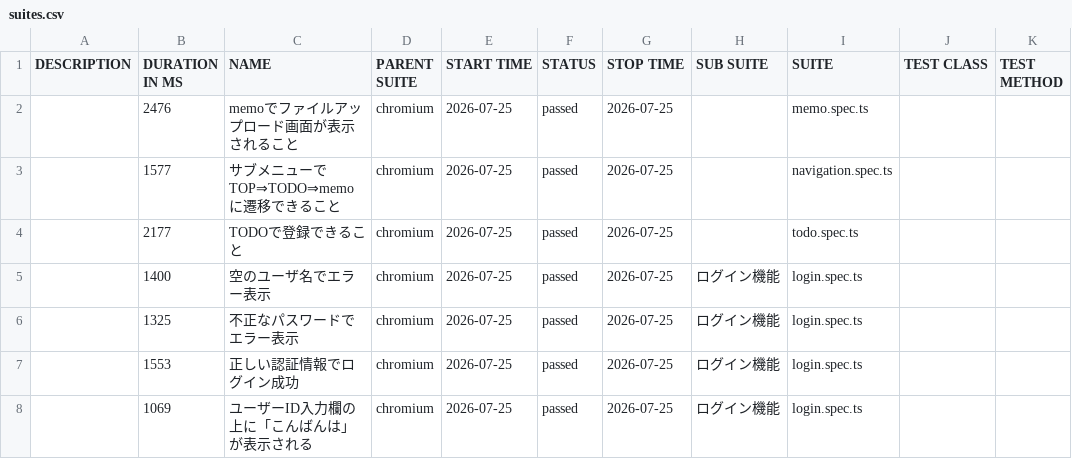
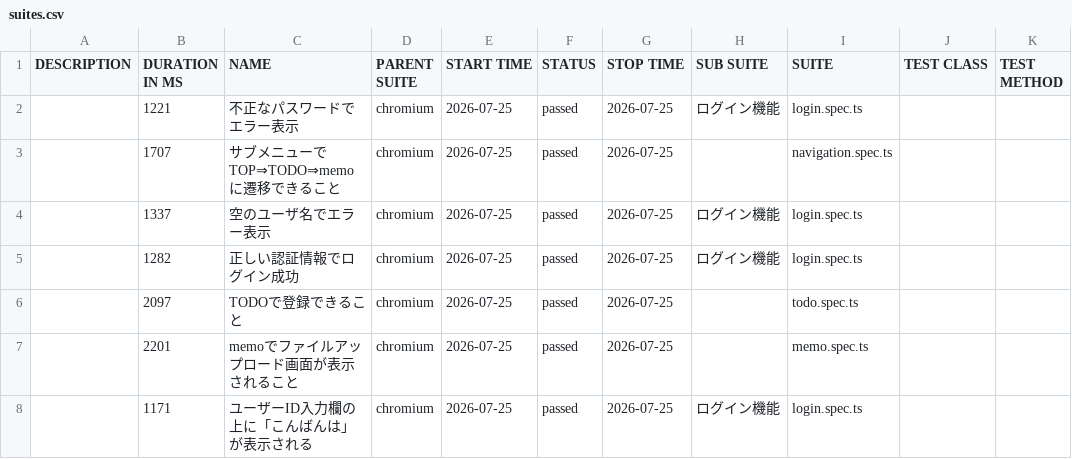
Before and after one commit to cocomomojo/test_app, a CSV file: allure/data/suites.csv, drawn as a sheet.

```diff
--- a/allure/data/suites.csv
+++ b/allure/data/suites.csv
@@ -1,8 +1,8 @@
 "DESCRIPTION","DURATION IN MS","NAME","PARENT SUITE","START TIME","STATUS","STOP TIME","SUB SUITE","SUITE","TEST CLASS","TEST METHOD"
-"","2476","memoでファイルアップロード画面が表示されること","chromium","2026-07-25","passed","2026-07-25","","memo.spec.ts","",""
-"","1577","サブメニューで TOP⇒TODO⇒memo に遷移できること","chromium","2026-07-25","passed","2026-07-25","","navigation.spec.ts","",""
-"","2177","TODOで登録できること","chromium","2026-07-25","passed","2026-07-25","","todo.spec.ts","",""
-"","1400","空のユーザ名でエラー表示","chromium","2026-07-25","passed","2026-07-25","ログイン機能","login.spec.ts","",""
-"","1325","不正なパスワードでエラー表示","chromium","2026-07-25","passed","2026-07-25","ログイン機能","login.spec.ts","",""
-"","1553","正しい認証情報でログイン成功","chromium","2026-07-25","passed","2026-07-25","ログイン機能","login.spec.ts","",""
-"","1069","ユーザーID入力欄の上に「こんばんは」が表示される","chromium","2026-07-25","passed","2026-07-25","ログイン機能","login.spec.ts","",""
+"","1221","不正なパスワードでエラー表示","chromium","2026-07-25","passed","2026-07-25","ログイン機能","login.spec.ts","",""
+"","1707","サブメニューで TOP⇒TODO⇒memo に遷移できること","chromium","2026-07-25","passed","2026-07-25","","navigation.spec.ts","",""
+"","1337","空のユーザ名でエラー表示","chromium","2026-07-25","passed","2026-07-25","ログイン機能","login.spec.ts","",""
+"","1282","正しい認証情報でログイン成功","chromium","2026-07-25","passed","2026-07-25","ログイン機能","login.spec.ts","",""
+"","2097","TODOで登録できること","chromium","2026-07-25","passed","2026-07-25","","todo.spec.ts","",""
+"","2201","memoでファイルアップロード画面が表示されること","chromium","2026-07-25","passed","2026-07-25","","memo.spec.ts","",""
+"","1171","ユーザーID入力欄の上に「こんばんは」が表示される","chromium","2026-07-25","passed","2026-07-25","ログイン機能","login.spec.ts","",""
```
Also changed, not shown: 28 other files.
